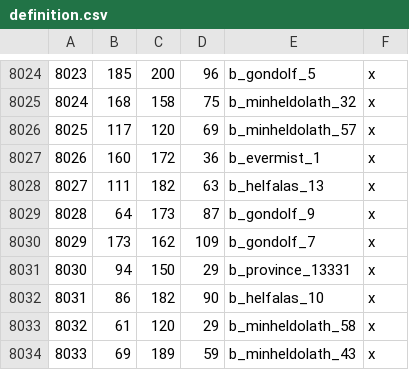
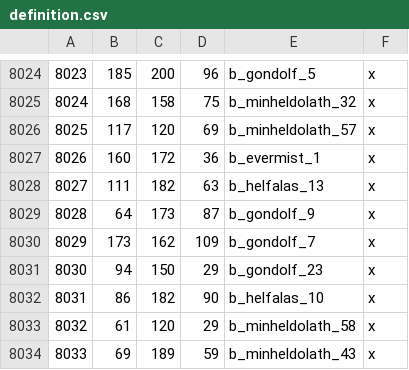
Before and after one commit to colepercy120/The-Frozen-Waste, a CSV file: TheFrozenWaste/map_data/definition.csv, drawn as a sheet; only a part is shown, gaps mark what is left out.

```diff
--- a/TheFrozenWaste/map_data/definition.csv
+++ b/TheFrozenWaste/map_data/definition.csv
@@ -8030,3 +8030,3 @@
 8029;173;162;109;b_gondolf_7;x
-8030;94;150;29;b_province_13331;x
+8030;94;150;29;b_gondolf_23;x
 8031;86;182;90;b_helfalas_10;x
```
Also changed, not shown: 22 other files.
